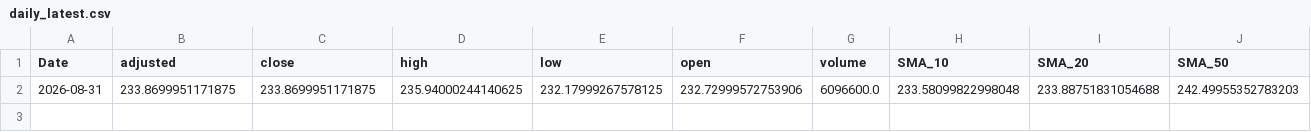
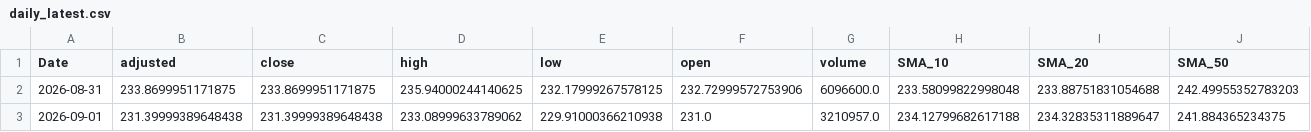
Before and after one commit to gopalgoyal1560-cyber/financial-ml-pipeline, a CSV file: data/processed/daily_latest.csv, drawn as a sheet; only a part is shown; rows hold the shown columns only; the diff names each change by its address in the sheet, - before the commit and + after, or states it on an @@ line.

```diff
--- a/data/processed/daily_latest.csv
+++ b/data/processed/daily_latest.csv
+row 3: 2026-09-01 | 231.39999389648438 | 231.39999389648438 | 233.08999633789062 | 229.91000366210938 | 231.0 | 3210957.0 | 234.12799682617188 | 234.32835311889647 | 241.884365234375
```
Also changed, not shown: 2 other files.
